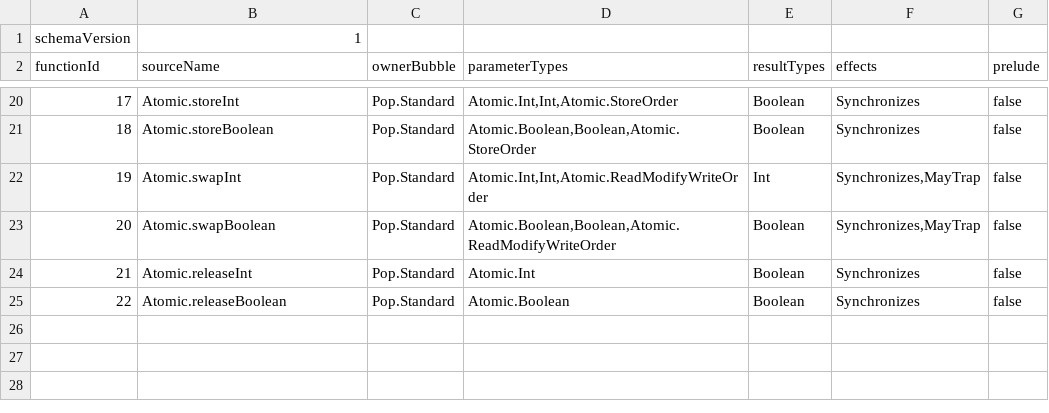
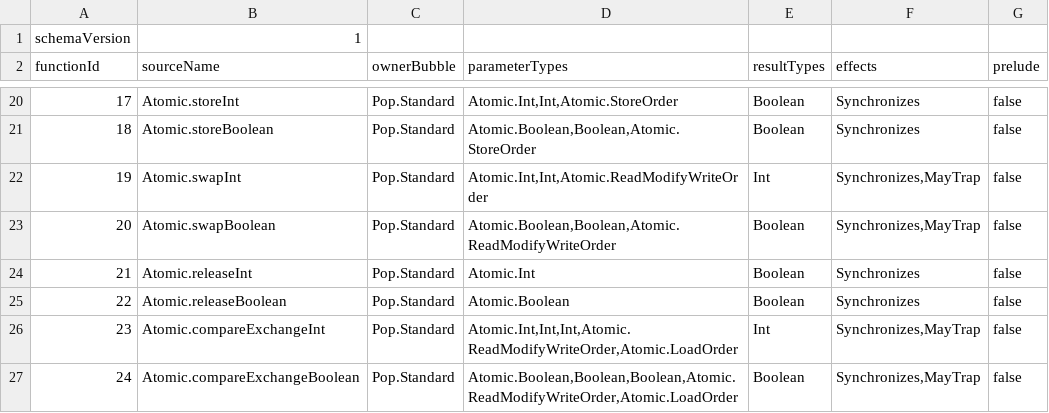
Before and after one commit to poplanguage/pop, a TSV file: libraries/standard/bootstrap/functions.tsv, drawn as a sheet; only a part is shown, gaps mark what is left out; the diff names each change by its address in the sheet, - before the commit and + after, or states it on an @@ line.

Commit message:
Complete typed Atomic compare exchange

```diff
--- a/libraries/standard/bootstrap/functions.tsv
+++ b/libraries/standard/bootstrap/functions.tsv
+row 26: 23 | Atomic.compareExchangeInt | Pop.Standard | Atomic.Int,Int,Int,Atomic.ReadModifyWriteOrder,Atomic.LoadOrder | Int | Synchronizes,MayTrap | false
+row 27: 24 | Atomic.compareExchangeBoolean | Pop.Standard | Atomic.Boolean,Boolean,Boolean,Atomic.ReadModifyWriteOrder,Atomic.LoadOrder | Boolean | Synchronizes,MayTrap | false
```
Also changed, not shown: 9 other files.
